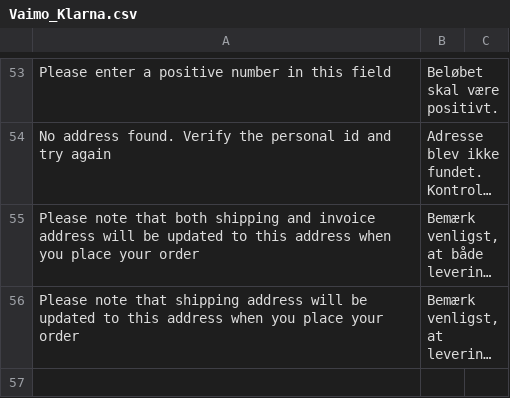
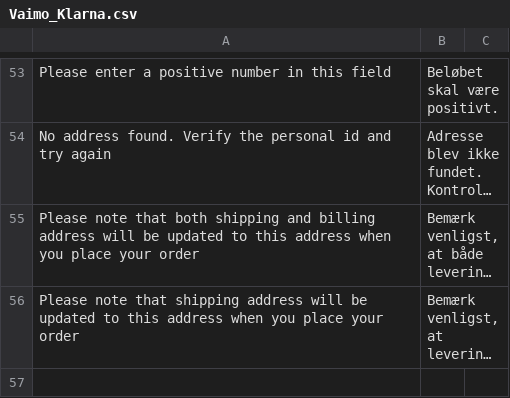
Before and after one commit to OpenMageModuleFostering/klarnapayments, a CSV file: app/locale/da_DK/Vaimo_Klarna.csv, drawn as a sheet; only a part is shown, gaps mark what is left out; long unchanged cells end in …; the diff names each change by its address in the sheet, - before the commit and + after, or states it on an @@ line.

```diff
--- a/app/locale/da_DK/Vaimo_Klarna.csv
+++ b/app/locale/da_DK/Vaimo_Klarna.csv
-A55: …shipping and invoice address will…
+A55: …shipping and billing address will…
```
Also changed, not shown: app/locale/de_AT/Vaimo_Klarna.csv, app/locale/de_DE/Vaimo_Klarna.csv, 21 other files.
